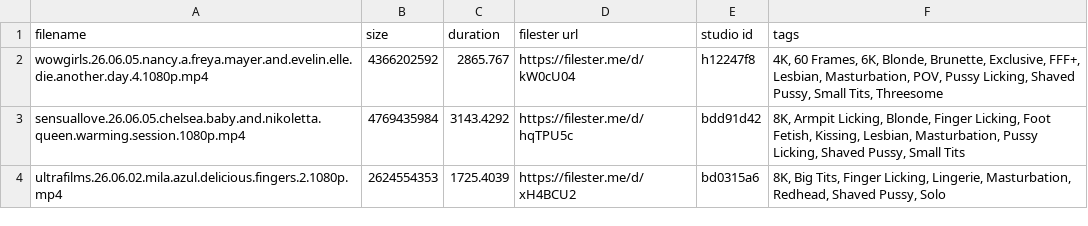
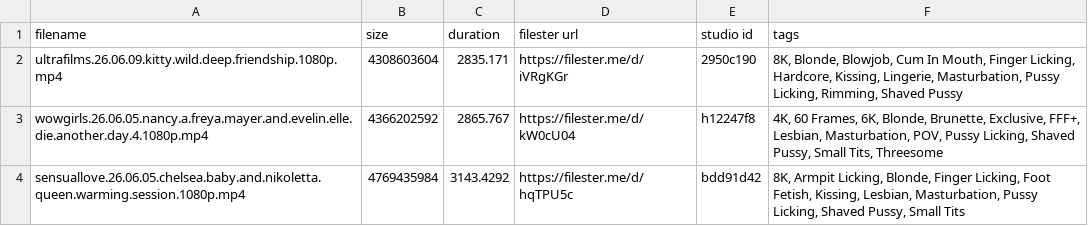
Before and after one commit to hyper440/wow, a CSV file: filester-albums.csv, drawn as a sheet; only a part is shown; the shorter side is filled out with more unchanged rows; the diff names each change by its address in the sheet, - before the commit and + after, or states it on an @@ line.

Commit message:
Update filester-albums.csv

```diff
--- a/filester-albums.csv
+++ b/filester-albums.csv
+row 2: ultrafilms.26.06.09.kitty.wild.deep.friendship.1080p.mp4 | 4308603604 | 2835.171 | https://filester.me/d/iVRgKGr | 2950c190 | 8K, Blonde, Blowjob, Cum In Mouth, Finger Licking, Hardcore, Kissing, Lingerie, Masturbation, Pussy Licking, Rimming, Shaved Pussy
```
